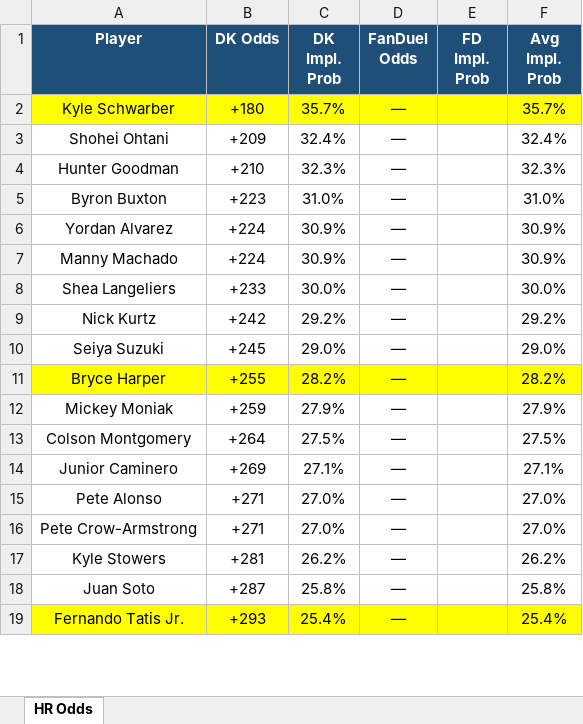
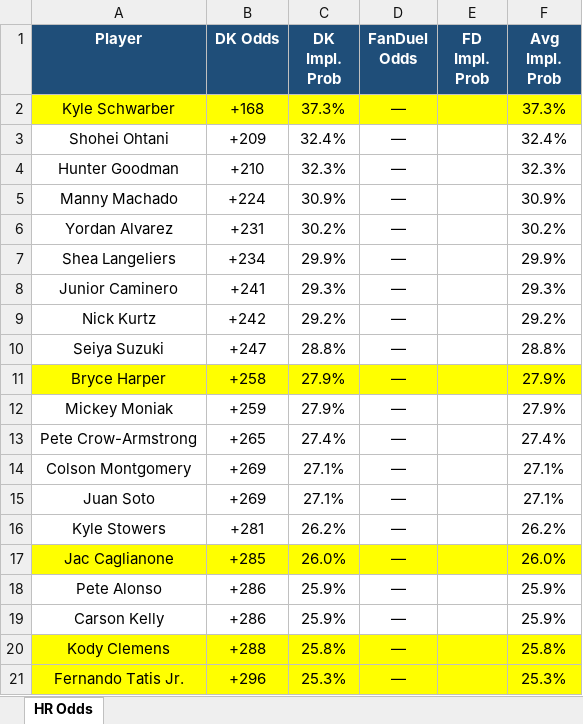
Before and after one commit to kornbergercharles-prog/HR-Odds-Scraper, an Excel workbook: hr_odds.xlsx, sheet HR Odds, drawn as a sheet; only a part is shown; values as stored, in another font and other column widths than the file's, no borders; removed rows and columns are numbered as before the commit, all else as after; the diff covers the shown part only; the diff names each change by its address in the sheet, - before the commit and + after, or states it on an @@ line.

```diff
--- a/hr_odds.xlsx (sheet HR Odds)
+++ b/hr_odds.xlsx (sheet HR Odds)
-B2 (DK Odds): +180
+B2 (DK Odds): +168
-C2 (DK Impl. Prob): 35.7%
+C2 (DK Impl. Prob): 37.3%
-F2 (Avg Impl. Prob): 35.7%
+F2 (Avg Impl. Prob): 37.3%
-row 5: Byron Buxton | +223 | 31.0% | — |  | 31.0%
-row 6: Yordan Alvarez | +224 | 30.9% | — |  | 30.9%
+row 6: Yordan Alvarez | +231 | 30.2% | — |  | 30.2%
-B7 (DK Odds): +233
+B7 (DK Odds): +234
-C7 (DK Impl. Prob): 30.0%
+C7 (DK Impl. Prob): 29.9%
-F7 (Avg Impl. Prob): 30.0%
+F7 (Avg Impl. Prob): 29.9%
+row 8: Junior Caminero | +241 | 29.3% | — |  | 29.3%
-B10 (DK Odds): +245
+B10 (DK Odds): +247
-C10 (DK Impl. Prob): 29.0%
+C10 (DK Impl. Prob): 28.8%
-F10 (Avg Impl. Prob): 29.0%
+F10 (Avg Impl. Prob): 28.8%
-B11 (DK Odds): +255
+B11 (DK Odds): +258
-C11 (DK Impl. Prob): 28.2%
+C11 (DK Impl. Prob): 27.9%
-F11 (Avg Impl. Prob): 28.2%
+F11 (Avg Impl. Prob): 27.9%
+row 13: Pete Crow-Armstrong | +265 | 27.4% | — |  | 27.4%
-B14 (DK Odds): +264
+B14 (DK Odds): +269
-C14 (DK Impl. Prob): 27.5%
+C14 (DK Impl. Prob): 27.1%
-F14 (Avg Impl. Prob): 27.5%
+F14 (Avg Impl. Prob): 27.1%
-A15 (Player): Junior Caminero
+A15 (Player): Juan Soto
-row 15: Pete Alonso | +271 | 27.0% | — |  | 27.0%
-row 16: Pete Crow-Armstrong | +271 | 27.0% | — |  | 27.0%
+row 17: Jac Caglianone | +285 | 26.0% | — |  | 26.0%
+row 18: Pete Alonso | +286 | 25.9% | — |  | 25.9%
+row 19: Carson Kelly | +286 | 25.9% | — |  | 25.9%
-A20 (Player): Juan Soto
+A20 (Player): Kody Clemens
-A20:F20 fill: none
+A20:F20 fill: #FFFF00
-B20 (DK Odds): +287
+B20 (DK Odds): +288
-B21 (DK Odds): +293
+B21 (DK Odds): +296
-C21 (DK Impl. Prob): 25.4%
+C21 (DK Impl. Prob): 25.3%
-F21 (Avg Impl. Prob): 25.4%
+F21 (Avg Impl. Prob): 25.3%
```
Also changed, not shown: 95 added rows, 102 removed rows, 5 moved rows, 141 edited cells and cell formats elsewhere in this sheet, 2 other files.
